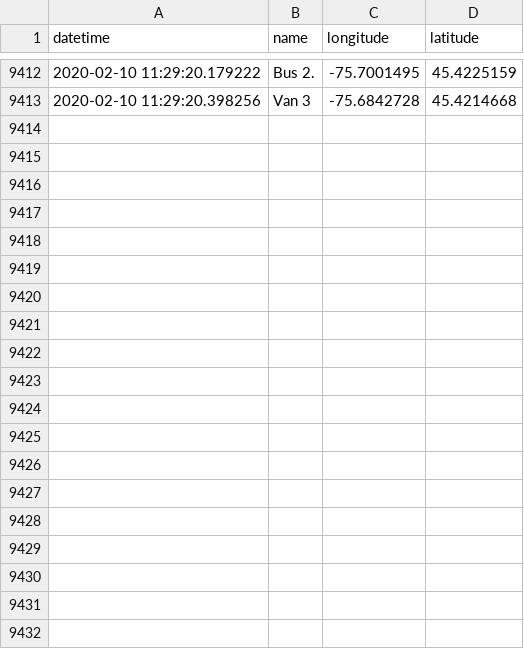
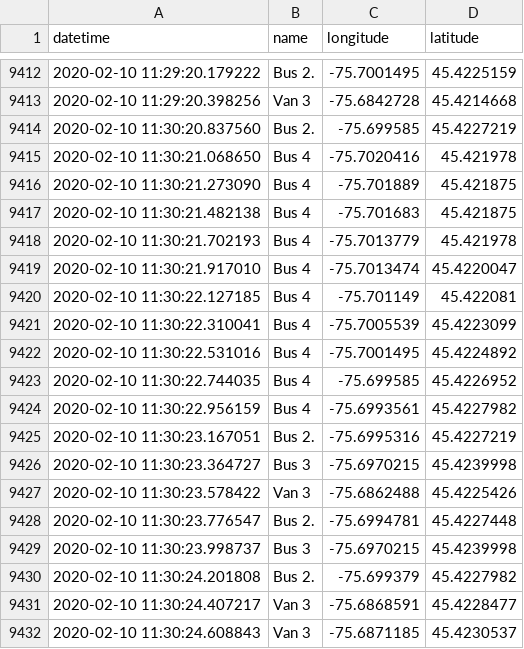
Before and after one commit to lt47/AAG, a CSV file: senate_sampledatafeed.csv, drawn as a sheet; only a part is shown, gaps mark what is left out.

```diff
--- a/senate_sampledatafeed.csv
+++ b/senate_sampledatafeed.csv
@@ -9413 +9413,20 @@ datetime,name,longitude,latitude
 2020-02-10 11:29:20.398256,Van 3,-75.6842728,45.4214668
+2020-02-10 11:30:20.837560,Bus 2.,-75.699585,45.4227219
+2020-02-10 11:30:21.068650,Bus 4,-75.7020416,45.421978
+2020-02-10 11:30:21.273090,Bus 4,-75.701889,45.421875
+2020-02-10 11:30:21.482138,Bus 4,-75.701683,45.421875
+2020-02-10 11:30:21.702193,Bus 4,-75.7013779,45.421978
+2020-02-10 11:30:21.917010,Bus 4,-75.7013474,45.4220047
+2020-02-10 11:30:22.127185,Bus 4,-75.701149,45.422081
+2020-02-10 11:30:22.310041,Bus 4,-75.7005539,45.4223099
+2020-02-10 11:30:22.531016,Bus 4,-75.7001495,45.4224892
+2020-02-10 11:30:22.744035,Bus 4,-75.699585,45.4226952
+2020-02-10 11:30:22.956159,Bus 4,-75.6993561,45.4227982
+2020-02-10 11:30:23.167051,Bus 2.,-75.6995316,45.4227219
+2020-02-10 11:30:23.364727,Bus 3,-75.6970215,45.4239998
+2020-02-10 11:30:23.578422,Van 3,-75.6862488,45.4225426
+2020-02-10 11:30:23.776547,Bus 2.,-75.6994781,45.4227448
+2020-02-10 11:30:23.998737,Bus 3,-75.6970215,45.4239998
+2020-02-10 11:30:24.201808,Bus 2.,-75.699379,45.4227982
+2020-02-10 11:30:24.407217,Van 3,-75.6868591,45.4228477
+2020-02-10 11:30:24.608843,Van 3,-75.6871185,45.4230537
```
Also changed, not shown: bus3_datafeed.csv, 2 other files.
